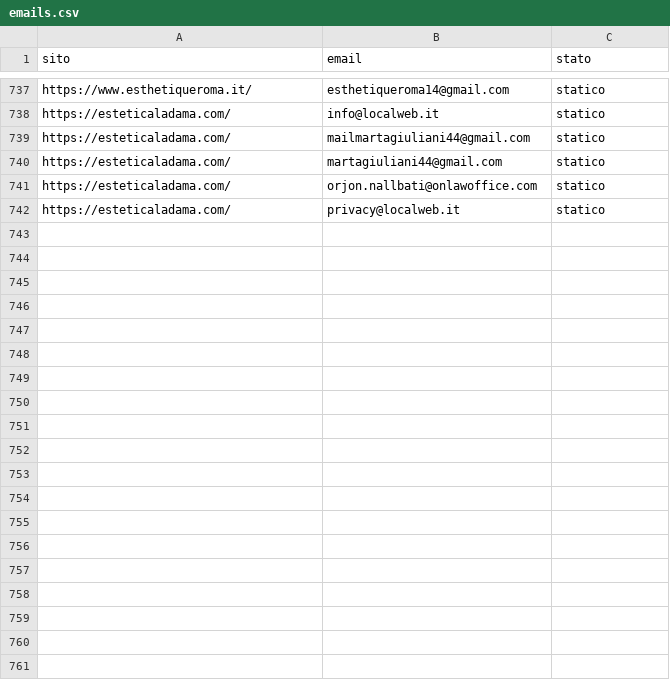
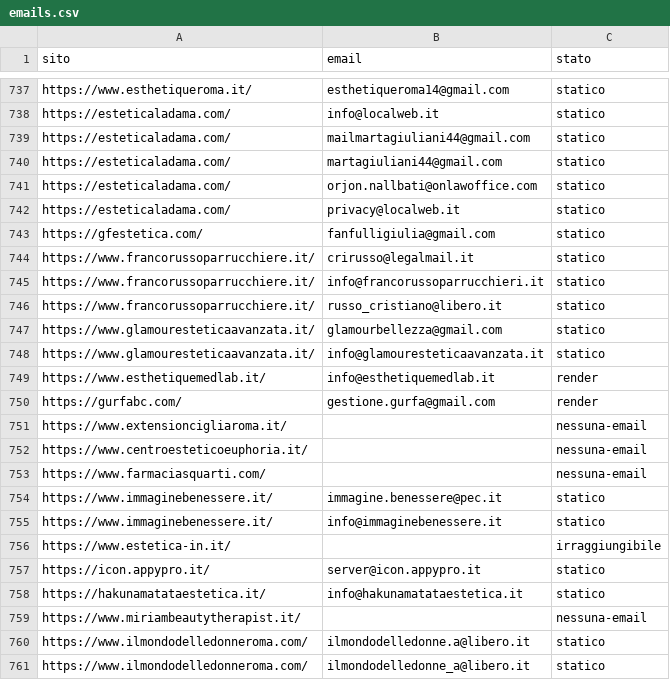
Before and after one commit to otticaclienti/scraper-estetica, a CSV file: emails.csv, drawn as a sheet; only a part is shown, gaps mark what is left out; the diff covers the shown part only; the diff names each change by its address in the sheet, - before the commit and + after, or states it on an @@ line.

```diff
--- a/emails.csv
+++ b/emails.csv
+row 743: https://gfestetica.com/ | fanfulligiulia@gmail.com | statico
+row 744: https://www.francorussoparrucchiere.it/ | crirusso@legalmail.it | statico
+row 745: https://www.francorussoparrucchiere.it/ | info@francorussoparrucchieri.it | statico
+row 746: https://www.francorussoparrucchiere.it/ | russo_cristiano@libero.it | statico
+row 747: https://www.glamouresteticaavanzata.it/ | glamourbellezza@gmail.com | statico
+row 748: https://www.glamouresteticaavanzata.it/ | info@glamouresteticaavanzata.it | statico
+row 749: https://www.esthetiquemedlab.it/ | info@esthetiquemedlab.it | render
+row 750: https://gurfabc.com/ | gestione.gurfa@gmail.com | render
+row 751: https://www.extensioncigliaroma.it/ |  | nessuna-email
+row 752: https://www.centroesteticoeuphoria.it/ |  | nessuna-email
+row 753: https://www.farmaciasquarti.com/ |  | nessuna-email
+row 754: https://www.immaginebenessere.it/ | immagine.benessere@pec.it | statico
+row 755: https://www.immaginebenessere.it/ | info@immaginebenessere.it | statico
+row 756: https://www.estetica-in.it/ |  | irraggiungibile
+row 757: https://icon.appypro.it/ | server@icon.appypro.it | statico
+row 758: https://hakunamatataestetica.it/ | info@hakunamatataestetica.it | statico
+row 759: https://www.miriambeautytherapist.it/ |  | nessuna-email
+row 760: https://www.ilmondodelledonneroma.com/ | ilmondodelledonne.a@libero.it | statico
+row 761: https://www.ilmondodelledonneroma.com/ | ilmondodelledonne_a@libero.it | statico
```
Also changed, not shown: 16 added rows elsewhere in this file, 1 other file.
